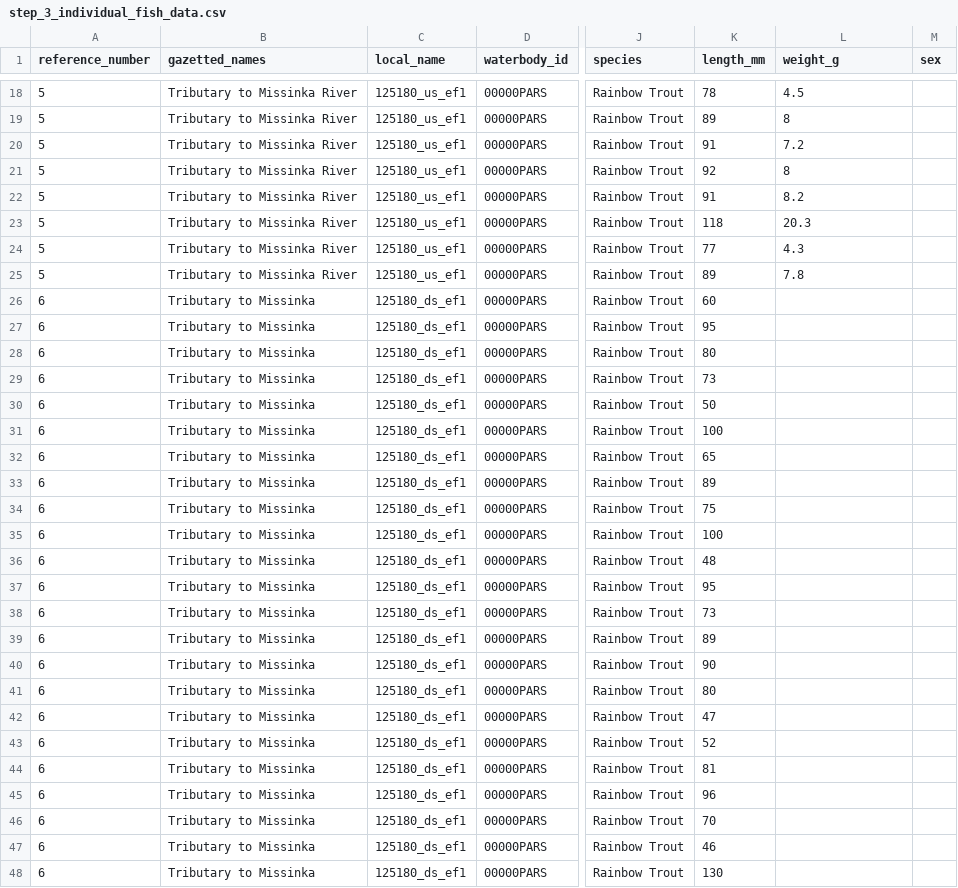
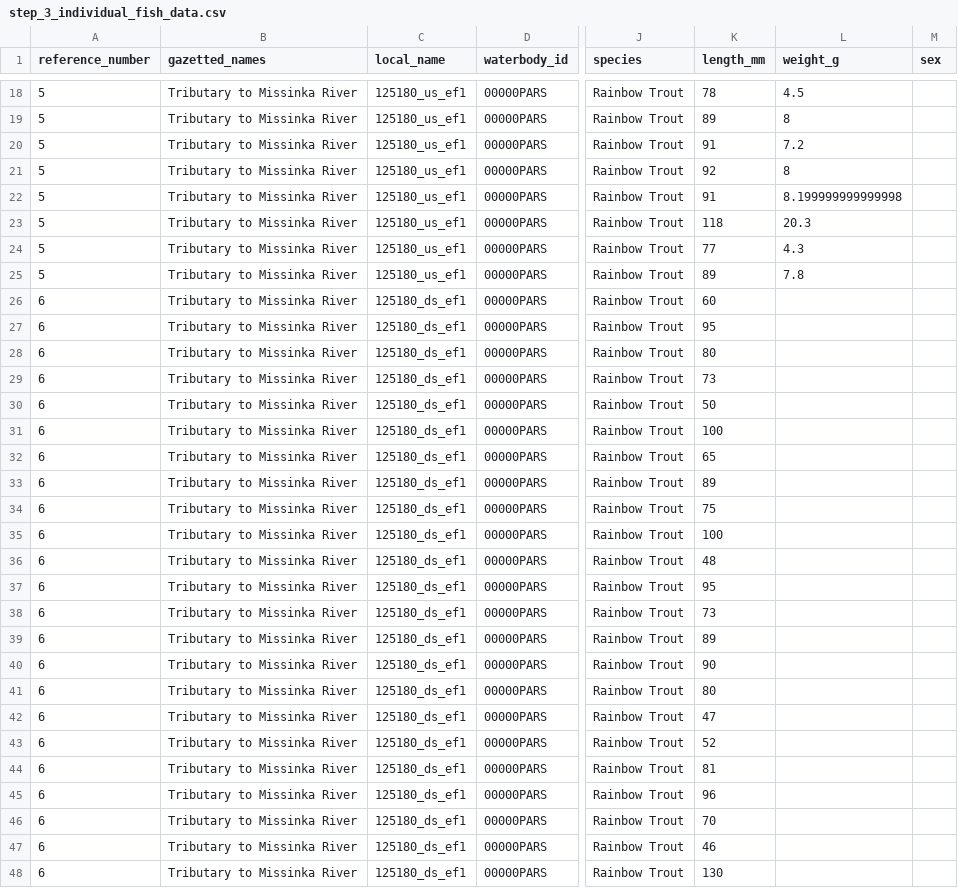
Before and after one commit to NewGraphEnvironment/fish_passage_peace_2024_reporting, a CSV file: data/backup/step_3_individual_fish_data.csv, drawn as a sheet; only a part is shown, gaps mark what is left out; the diff covers the shown part only; the diff names each change by its address in the sheet, - before the commit and + after, or states it on an @@ line.

```diff
--- a/data/backup/step_3_individual_fish_data.csv
+++ b/data/backup/step_3_individual_fish_data.csv
-L22 (weight_g): 8.2
+L22 (weight_g): 8.199999999999998
-B26:B48 (gazetted_names): Tributary to Missinka
+B26:B48 (gazetted_names): Tributary to Missinka River
```
Also changed, not shown: 1 removed row and 26 edited cells elsewhere in this file, data/backup/step_2_fish_coll_data.csv, data/backup/step_4_stream_site_data.csv, 5 other files.
